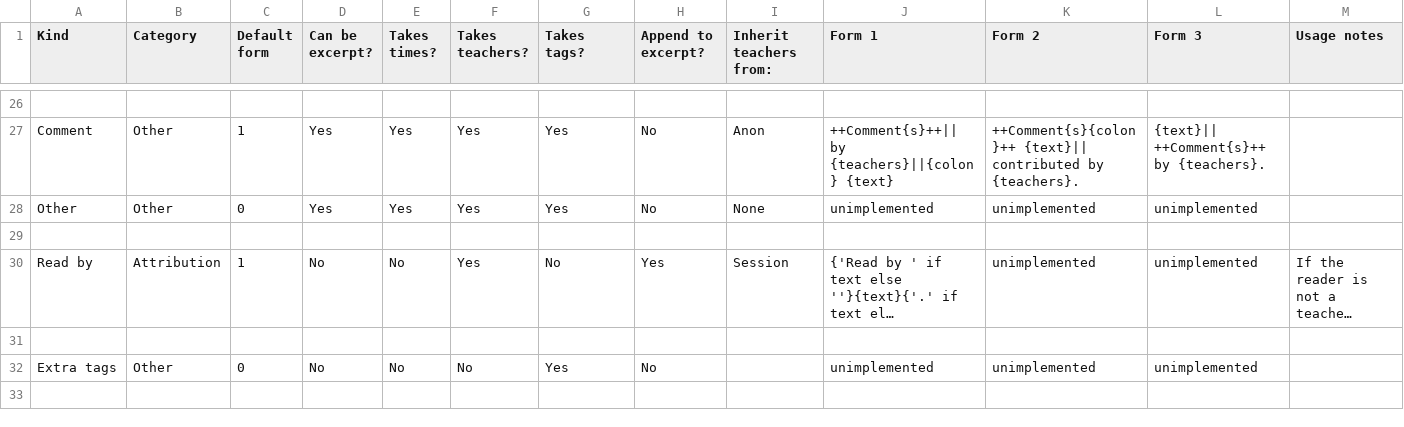
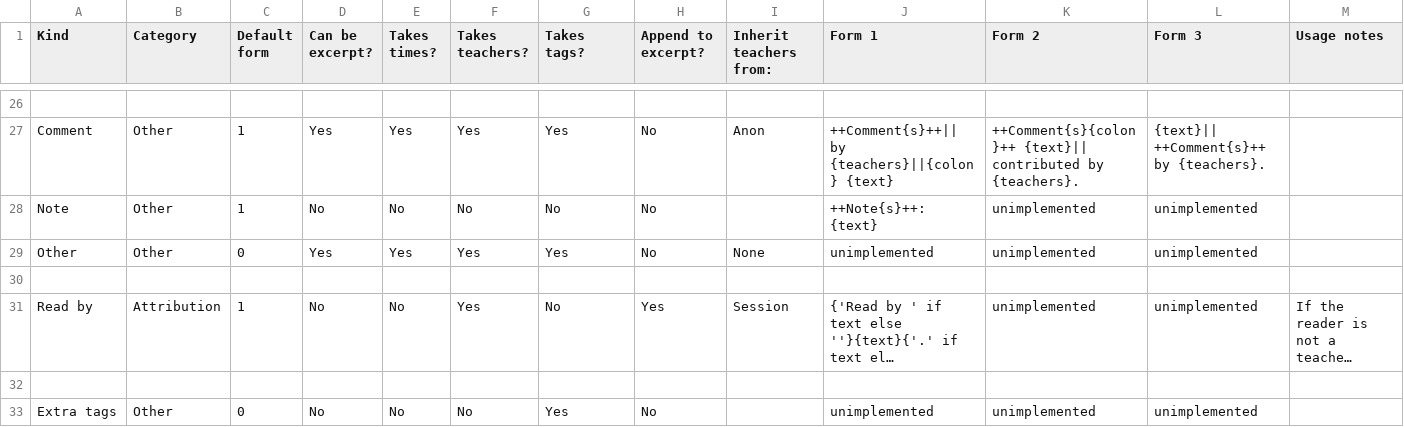
Before and after one commit to Kaccana-Bhikkhu/kaccana-bhikkhu.github.io, a CSV file: csv/Kind.csv, drawn as a sheet; only a part is shown, gaps mark what is left out; long unchanged cells end in …; the diff names each change by its address in the sheet, - before the commit and + after, or states it on an @@ line.

```diff
--- a/csv/Kind.csv
+++ b/csv/Kind.csv
+row 28: Note | Other | 1 | No | No | No | No | No |  | ++Note{s}++: {text} | unimplemented | unimplemented
```
Also changed, not shown: csv/Summary.csv, csv/Tag.csv, 12 other files.
